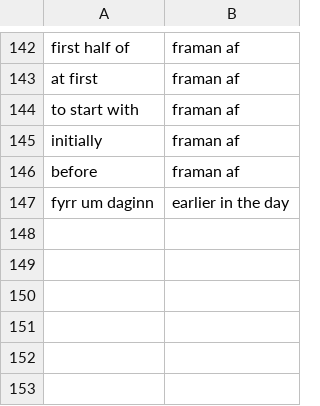
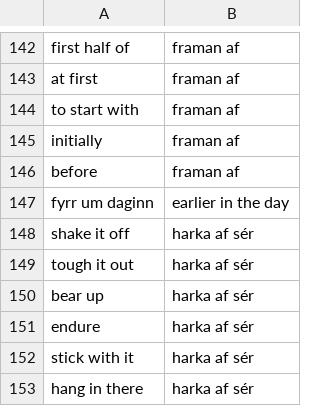
Before and after one commit to judyfong/dictionary, a CSV file: idioms.csv, drawn as a sheet; only a part is shown, gaps mark what is left out.

Commit message:
Update idioms.csv

```diff
--- a/idioms.csv
+++ b/idioms.csv
@@ -147 +147,7 @@ before,framan af
 fyrr um daginn, earlier in the day
+shake it off,harka af sér
+tough it out,harka af sér
+bear up,harka af sér
+endure,harka af sér
+stick with it,harka af sér
+hang in there,harka af sér
```
